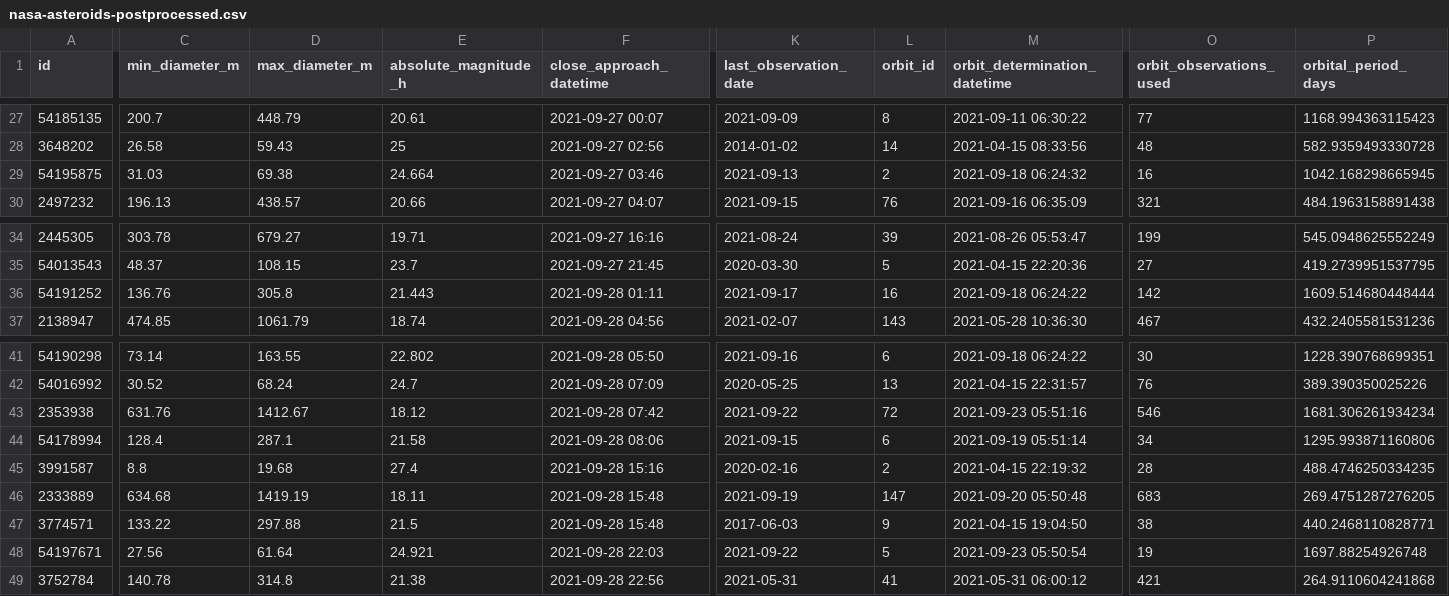
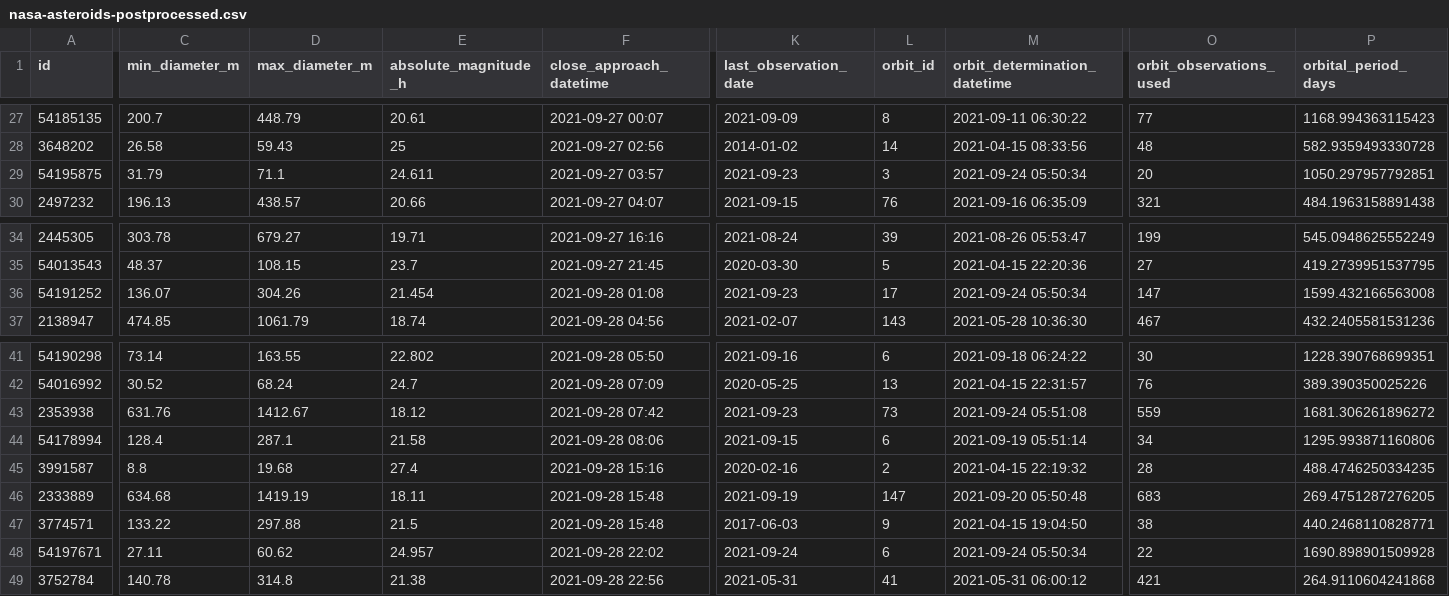
Before and after one commit to nsgrantham/nasa-asteroids, a CSV file: nasa-asteroids-postprocessed.csv, drawn as a sheet; only a part is shown, gaps mark what is left out; the diff covers the shown part only; the diff names each change by its address in the sheet, - before the commit and + after, or states it on an @@ line.

Commit message:
Flat: latest data (2021-09-25T14:08:03.897Z) {   "date": "2021-09-25T14:08:03.897Z",   "files": [     {       "name": "nasa-asteroids-postprocessed.csv",       "deltaBytes": 8,       "source": "https://api.nasa.gov/neo/rest/v1/feed?api_key=DEMO_KEY&detailed=true"     }   ] }

```diff
--- a/nasa-asteroids-postprocessed.csv
+++ b/nasa-asteroids-postprocessed.csv
-C29 (min_diameter_m): 31.03
+C29 (min_diameter_m): 31.79
-D29 (max_diameter_m): 69.38
+D29 (max_diameter_m): 71.1
-E29 (absolute_magnitude_h): 24.664
+E29 (absolute_magnitude_h): 24.611
-F29 (close_approach_datetime): 2021-09-27 03:46
+F29 (close_approach_datetime): 2021-09-27 03:57
-K29 (last_observation_date): 2021-09-13
+K29 (last_observation_date): 2021-09-23
-L29 (orbit_id): 2
+L29 (orbit_id): 3
-M29 (orbit_determination_datetime): 2021-09-18 06:24:32
+M29 (orbit_determination_datetime): 2021-09-24 05:50:34
-O29 (orbit_observations_used): 16
+O29 (orbit_observations_used): 20
-P29 (orbital_period_days): 1042.168298665945
+P29 (orbital_period_days): 1050.297957792851
-C36 (min_diameter_m): 136.76
+C36 (min_diameter_m): 136.07
-D36 (max_diameter_m): 305.8
+D36 (max_diameter_m): 304.26
-E36 (absolute_magnitude_h): 21.443
+E36 (absolute_magnitude_h): 21.454
-F36 (close_approach_datetime): 2021-09-28 01:11
+F36 (close_approach_datetime): 2021-09-28 01:08
-K36 (last_observation_date): 2021-09-17
+K36 (last_observation_date): 2021-09-23
-L36 (orbit_id): 16
+L36 (orbit_id): 17
-M36 (orbit_determination_datetime): 2021-09-18 06:24:22
+M36 (orbit_determination_datetime): 2021-09-24 05:50:34
-O36 (orbit_observations_used): 142
+O36 (orbit_observations_used): 147
-P36 (orbital_period_days): 1609.514680448444
+P36 (orbital_period_days): 1599.432166563008
-K43 (last_observation_date): 2021-09-22
+K43 (last_observation_date): 2021-09-23
-L43 (orbit_id): 72
+L43 (orbit_id): 73
-M43 (orbit_determination_datetime): 2021-09-23 05:51:16
+M43 (orbit_determination_datetime): 2021-09-24 05:51:08
-O43 (orbit_observations_used): 546
+O43 (orbit_observations_used): 559
-P43 (orbital_period_days): 1681.306261934234
+P43 (orbital_period_days): 1681.306261896272
-C48 (min_diameter_m): 27.56
+C48 (min_diameter_m): 27.11
-D48 (max_diameter_m): 61.64
+D48 (max_diameter_m): 60.62
-E48 (absolute_magnitude_h): 24.921
+E48 (absolute_magnitude_h): 24.957
-F48 (close_approach_datetime): 2021-09-28 22:03
+F48 (close_approach_datetime): 2021-09-28 22:02
-K48 (last_observation_date): 2021-09-22
+K48 (last_observation_date): 2021-09-24
-L48 (orbit_id): 5
+L48 (orbit_id): 6
-M48 (orbit_determination_datetime): 2021-09-23 05:50:54
+M48 (orbit_determination_datetime): 2021-09-24 05:50:34
-O48 (orbit_observations_used): 19
+O48 (orbit_observations_used): 22
-P48 (orbital_period_days): 1697.88254926748
+P48 (orbital_period_days): 1690.898901509928
```
Also changed, not shown: 21 edited cells elsewhere in this file.
